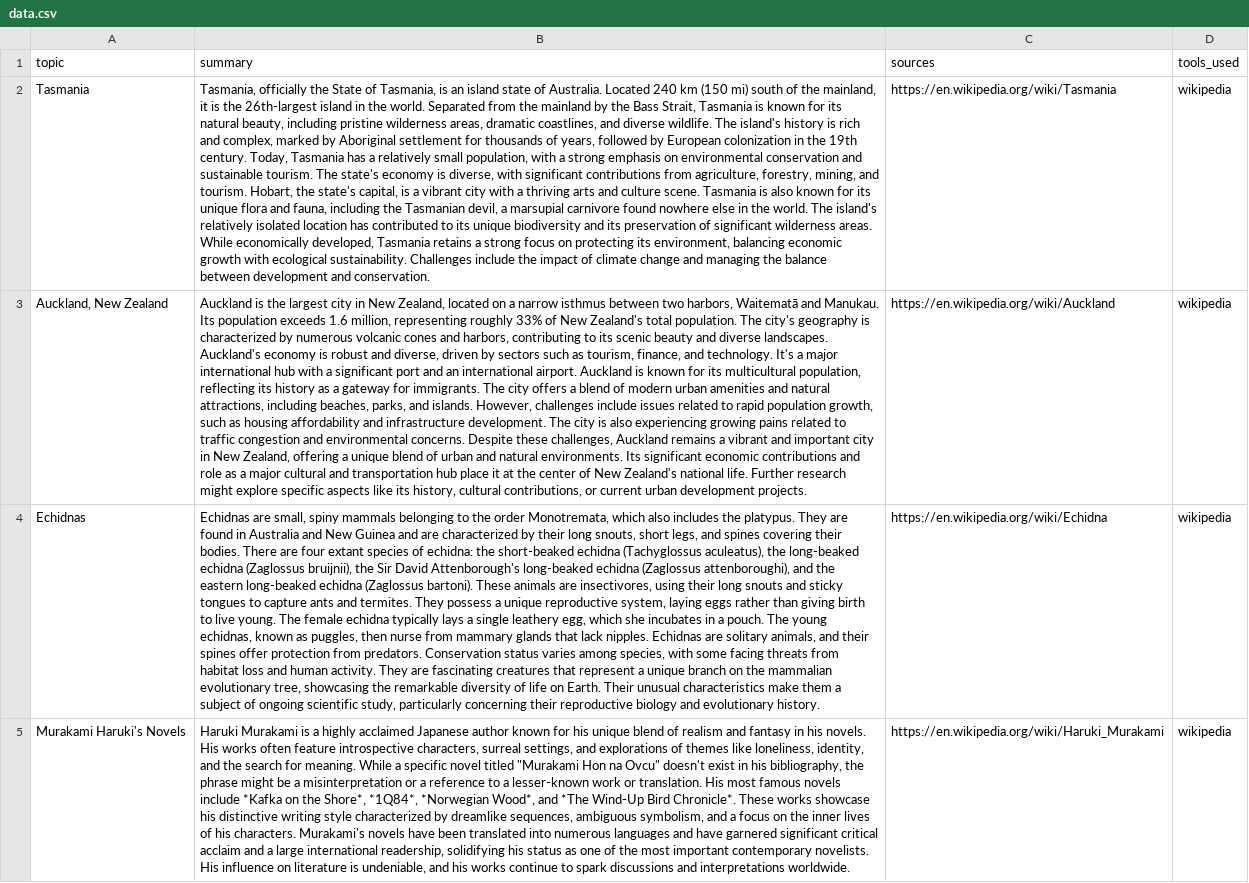
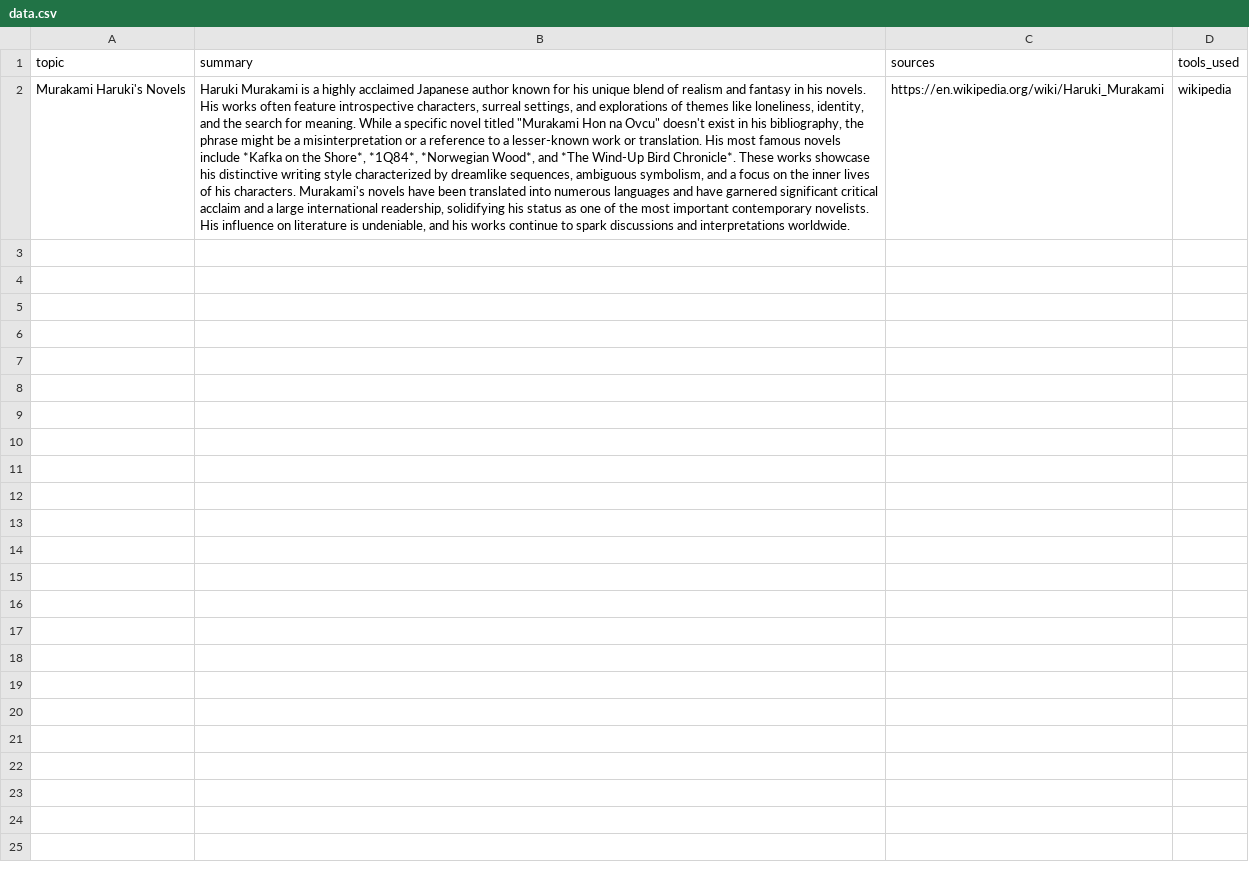
Before and after one commit to shuflovic/AI-bookshelf, a CSV file: data.csv, drawn as a sheet; the diff names each change by its address in the sheet, - before the commit and + after, or states it on an @@ line.

```diff
--- a/data.csv
+++ b/data.csv
-row 2: Tasmania | Tasmania, officially the State of Tasmania, is an island state of Australia. Located 240 km (150 mi) south of the mainland, it is the 26th-largest island in the world. Separated from the mainland by the Bass Strait, Tasmania is known for its natural beauty, including pristine wilderness areas, dramatic coastlines, and diverse wildlife. The island's history is rich and complex, marked by Aboriginal settlement for thousands of years, followed by European colonization in the 19th century. Today, Tasmania has a relatively small population, with a strong emphasis on environmental conservation and sustainable tourism. The state's economy is diverse, with significant contributions from agriculture, forestry, mining, and tourism. Hobart, the state's capital, is a vibrant city with a thriving arts and culture scene. Tasmania is also known for its unique flora and fauna, including the Tasmanian devil, a marsupial carnivore found nowhere else in the world. The island's relatively isolated location has contributed to its unique biodiversity and its preservation of significant wilderness areas. While economically developed, Tasmania retains a strong focus on protecting its environment, balancing economic growth with ecological sustainability. Challenges include the impact of climate change and managing the balance between development and conservation. | https://en.wikipedia.org/wiki/Tasmania | wikipedia
-row 3: Auckland, New Zealand | Auckland is the largest city in New Zealand, located on a narrow isthmus between two harbors, Waitematā and Manukau. Its population exceeds 1.6 million, representing roughly 33% of New Zealand's total population. The city's geography is characterized by numerous volcanic cones and harbors, contributing to its scenic beauty and diverse landscapes. Auckland's economy is robust and diverse, driven by sectors such as tourism, finance, and technology. It's a major international hub with a significant port and an international airport. Auckland is known for its multicultural population, reflecting its history as a gateway for immigrants. The city offers a blend of modern urban amenities and natural attractions, including beaches, parks, and islands. However, challenges include issues related to rapid population growth, such as housing affordability and infrastructure development. The city is also experiencing growing pains related to traffic congestion and environmental concerns. Despite these challenges, Auckland remains a vibrant and important city in New Zealand, offering a unique blend of urban and natural environments. Its significant economic contributions and role as a major cultural and transportation hub place it at the center of New Zealand's national life. Further research might explore specific aspects like its history, cultural contributions, or current urban development projects. | https://en.wikipedia.org/wiki/Auckland | wikipedia
-row 4: Echidnas | Echidnas are small, spiny mammals belonging to the order Monotremata, which also includes the platypus. They are found in Australia and New Guinea and are characterized by their long snouts, short legs, and spines covering their bodies. There are four extant species of echidna: the short-beaked echidna (Tachyglossus aculeatus), the long-beaked echidna (Zaglossus bruijnii), the Sir David Attenborough's long-beaked echidna (Zaglossus attenboroughi), and the eastern long-beaked echidna (Zaglossus bartoni). These animals are insectivores, using their long snouts and sticky tongues to capture ants and termites. They possess a unique reproductive system, laying eggs rather than giving birth to live young. The female echidna typically lays a single leathery egg, which she incubates in a pouch. The young echidnas, known as puggles, then nurse from mammary glands that lack nipples. Echidnas are solitary animals, and their spines offer protection from predators. Conservation status varies among species, with some facing threats from habitat loss and human activity. They are fascinating creatures that represent a unique branch on the mammalian evolutionary tree, showcasing the remarkable diversity of life on Earth. Their unusual characteristics make them a subject of ongoing scientific study, particularly concerning their reproductive biology and evolutionary history. | https://en.wikipedia.org/wiki/Echidna | wikipedia
```
Also changed, not shown: 1 other file.
